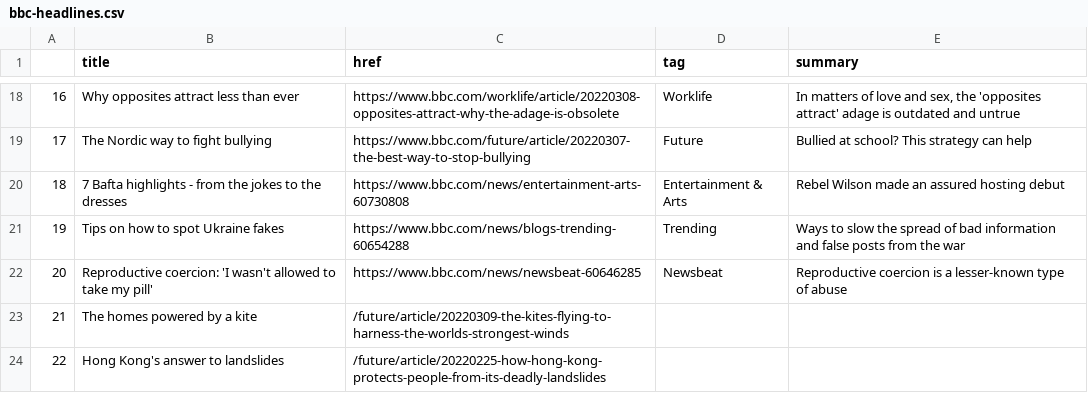
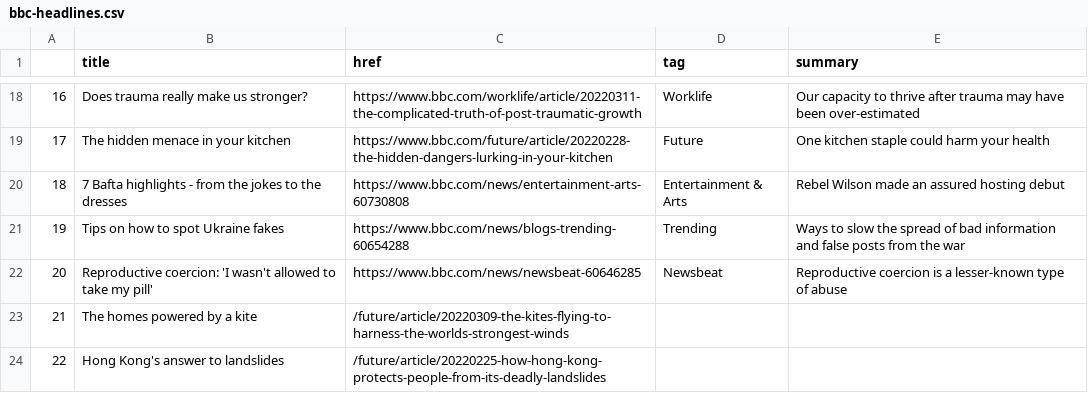
Before and after one commit to tunabellybella/Scraper, a CSV file: bbc-headlines.csv, drawn as a sheet; only a part is shown, gaps mark what is left out; the diff covers the shown part only.

```diff
--- a/bbc-headlines.csv
+++ b/bbc-headlines.csv
@@ -18,3 +18,3 @@
-16,Why opposites attract less than ever,https://www.bbc.com/worklife/article/20220308-opposites-attract-why-the-adage-is-obsolete,Worklife,"In matters of love and sex, the 'opposites attract' adage is outdated and untrue"
-17,The Nordic way to fight bullying,https://www.bbc.com/future/article/20220307-the-best-way-to-stop-bullying,Future,Bullied at school? This strategy can help
+16,Does trauma really make us stronger?,https://www.bbc.com/worklife/article/20220311-the-complicated-truth-of-post-traumatic-growth,Worklife,Our capacity to thrive after trauma may have been over-estimated
+17,The hidden menace in your kitchen,https://www.bbc.com/future/article/20220228-the-hidden-dangers-lurking-in-your-kitchen,Future,One kitchen staple could harm your health
 18,7 Bafta highlights - from the jokes to the dresses,https://www.bbc.com/news/entertainment-arts-60730808,Entertainment & Arts,Rebel Wilson made an assured hosting debut
```
Also changed, not shown: 32 edited cells elsewhere in this file.
